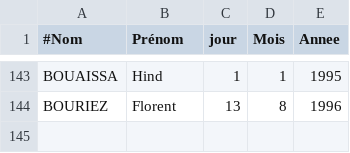
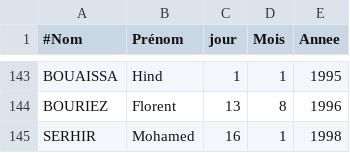
Before and after one commit to mvmser/PJ-EvalElevesProf, a CSV file: files/eleves.csv, drawn as a sheet; only a part is shown, gaps mark what is left out; the diff names each change by its address in the sheet, - before the commit and + after, or states it on an @@ line.

```diff
--- a/files/eleves.csv
+++ b/files/eleves.csv
+row 145: SERHIR | Mohamed | 16 | 1 | 1998
```
Also changed, not shown: 2 other files.
